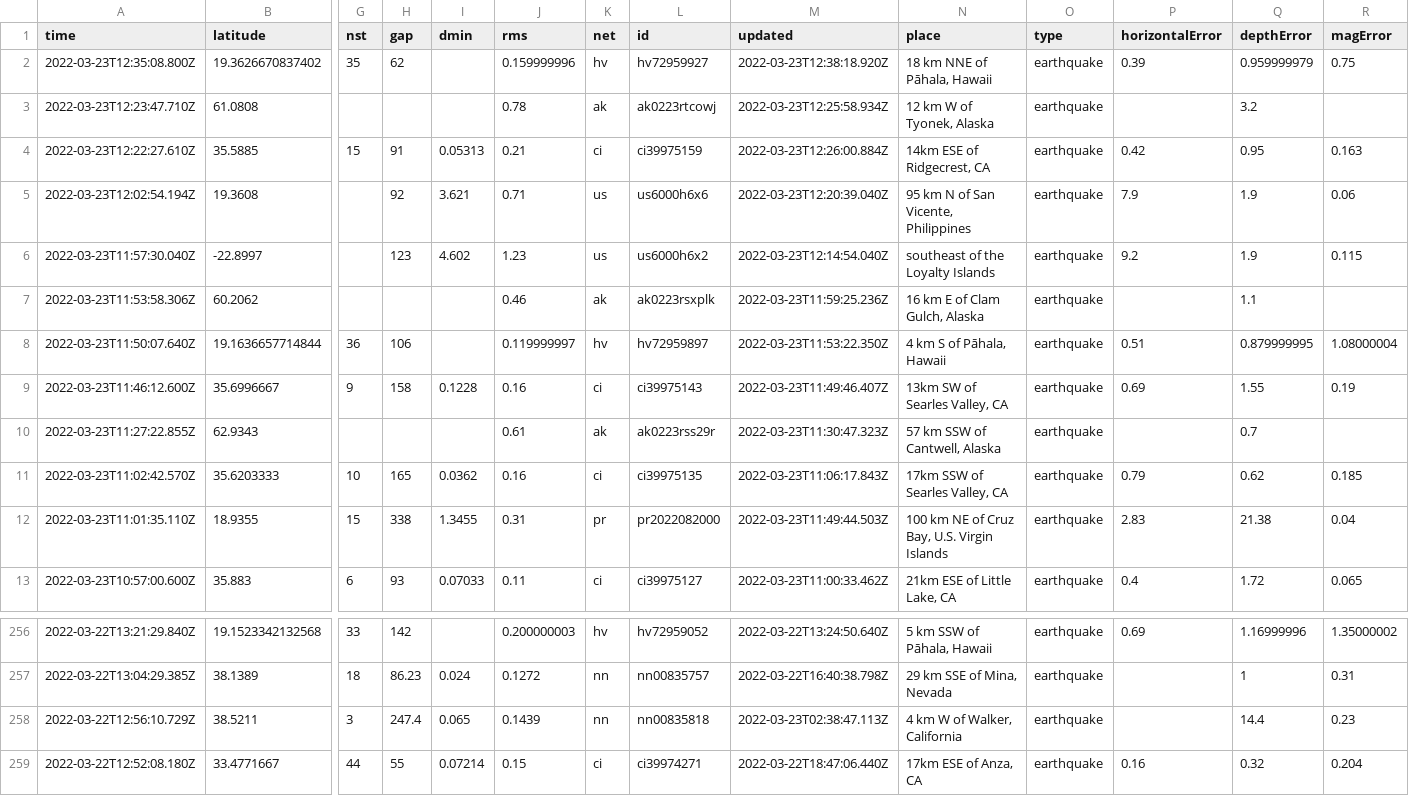
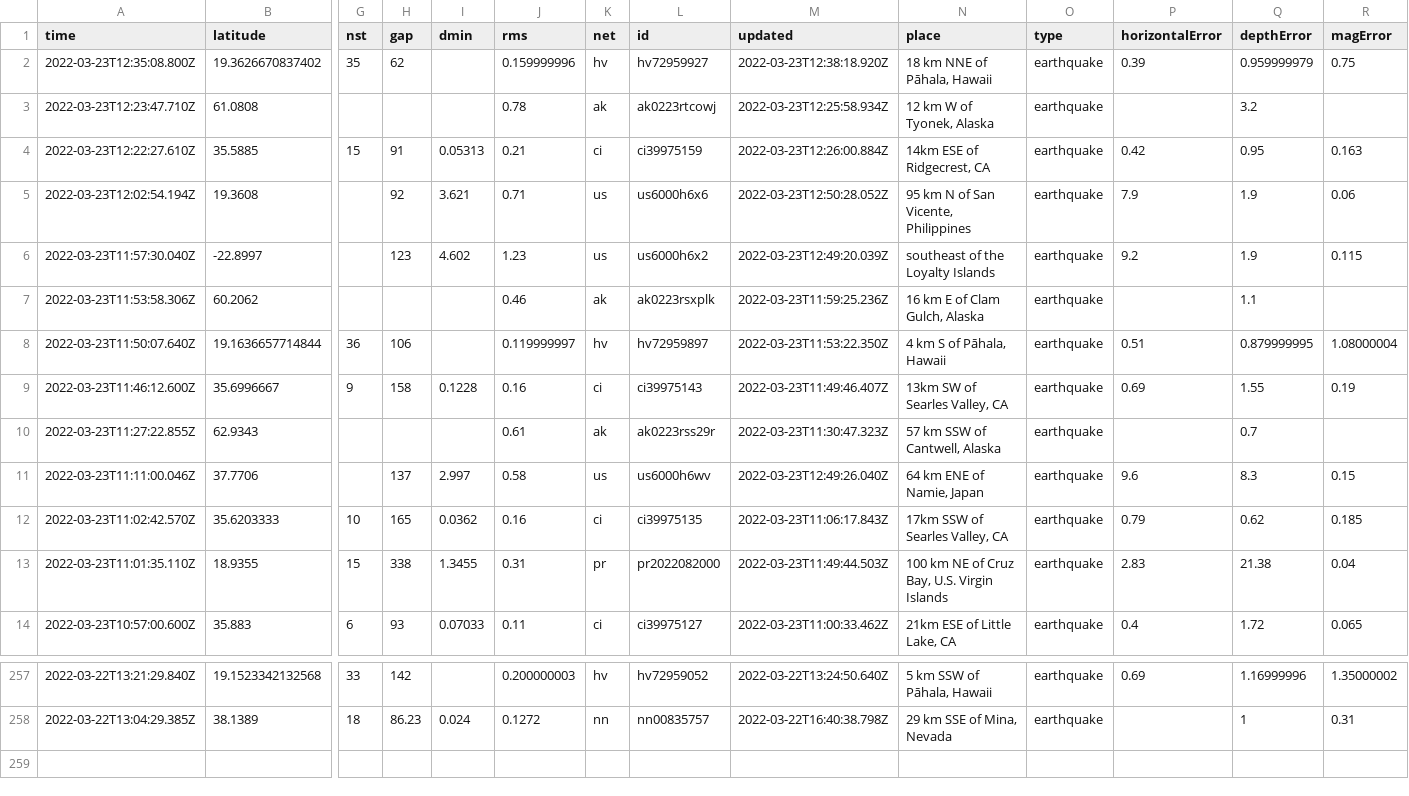
Before and after one commit to pbock/nicar22-github-actions, a CSV file: usgs_current.csv, drawn as a sheet; only a part is shown, gaps mark what is left out; removed rows and columns are numbered as before the commit, all else as after; rows hold the shown columns only; the diff names each change by its address in the sheet, - before the commit and + after, or states it on an @@ line.

```diff
--- a/usgs_current.csv
+++ b/usgs_current.csv
-M5 (updated): 2022-03-23T12:20:39.040Z
+M5 (updated): 2022-03-23T12:50:28.052Z
-M6 (updated): 2022-03-23T12:14:54.040Z
+M6 (updated): 2022-03-23T12:49:20.039Z
+row 11: 2022-03-23T11:11:00.046Z | 37.7706 |  | 137 | 2.997 | 0.58 | us | us6000h6wv | 2022-03-23T12:49:26.040Z | 64 km ENE of Namie, Japan | earthquake | 9.6 | 8.3 | 0.15
-row 258: 2022-03-22T12:56:10.729Z | 38.5211 | 3 | 247.4 | 0.065 | 0.1439 | nn | nn00835818 | 2022-03-23T02:38:47.113Z | 4 km W of Walker, California | earthquake |  | 14.4 | 0.23
-row 259: 2022-03-22T12:52:08.180Z | 33.4771667 | 44 | 55 | 0.07214 | 0.15 | ci | ci39974271 | 2022-03-22T18:47:06.440Z | 17km ESE of Anza, CA | earthquake | 0.16 | 0.32 | 0.204
```
Also changed, not shown: usgs_main.csv.
